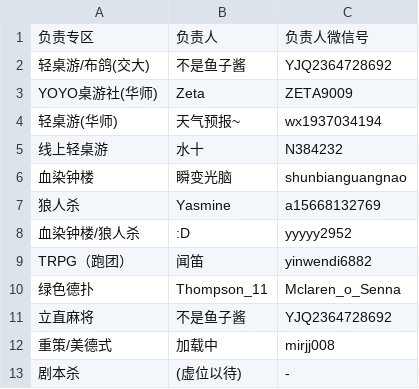
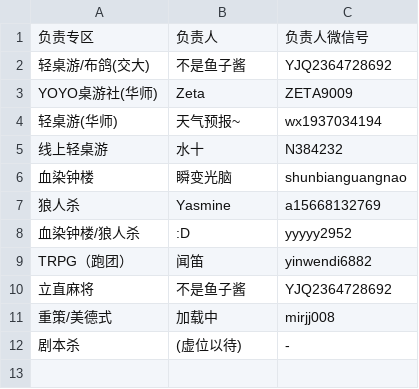
Before and after one commit to YansClockTower/ClockTowerCharac, a CSV file: myapp/app/portal/contact_zones.csv, drawn as a sheet; the diff names each change by its address in the sheet, - before the commit and + after, or states it on an @@ line.

Commit message:
no depu

```diff
--- a/myapp/app/portal/contact_zones.csv
+++ b/myapp/app/portal/contact_zones.csv
-row 10: 绿色德扑 | Thompson_11 | Mclaren_o_Senna
```
